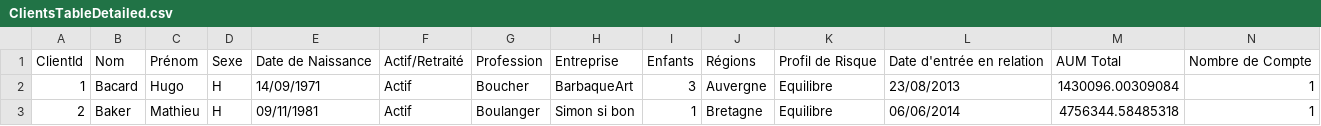
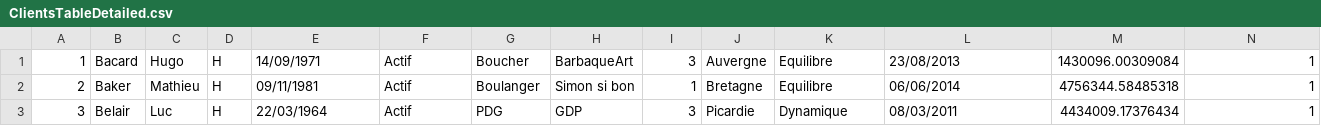
Before and after one commit to ilanouh/finance, a CSV file: foo/fill/datas/ClientsTableDetailed.csv, drawn as a sheet; only a part is shown; the shorter side is filled out with more unchanged rows; rows hold the shown columns only; the diff names each change by its address in the sheet, - before the commit and + after, or states it on an @@ line.

```diff
--- a/foo/fill/datas/ClientsTableDetailed.csv
+++ b/foo/fill/datas/ClientsTableDetailed.csv
-row 1: ClientId | Nom | Prénom | Sexe | Date de Naissance | Actif/Retraité | Profession | Entreprise | Enfants | Régions | Profil de Risque | Date d'entrée en relation | AUM Total | Nombre de Compte
```
Also changed, not shown: foo/fill/datas/ProductAnalytics.csv, foo/fill/datas/ProductTrackRecordEvolution.csv, 7 other files.
